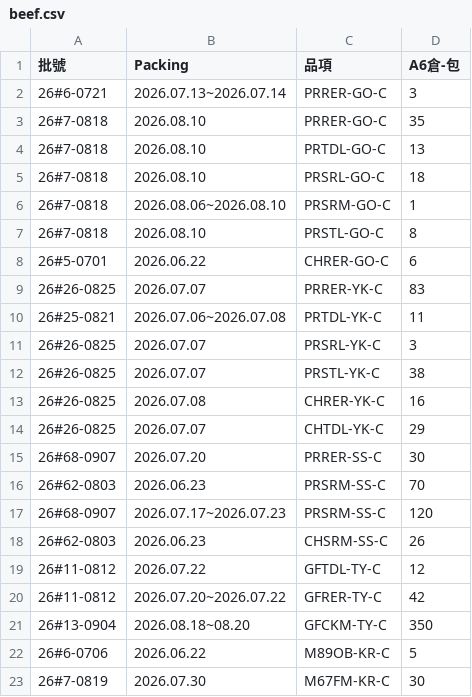
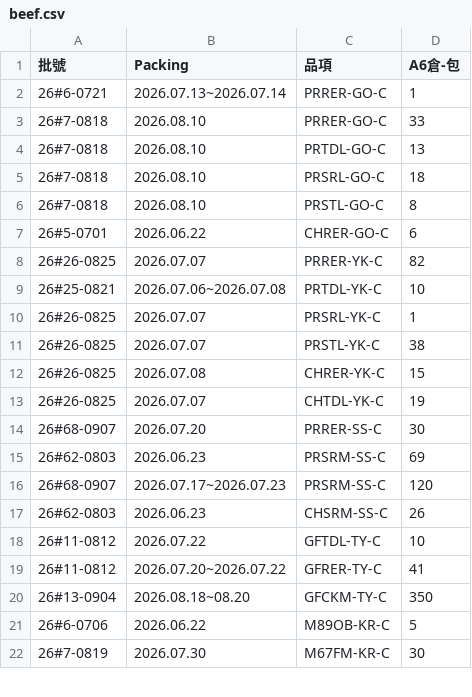
Before and after one commit to mingfonglpg-bit/-, a CSV file: beef.csv, drawn as a sheet; only a part is shown.

```diff
--- a/beef.csv
+++ b/beef.csv
@@ -1,21 +1,20 @@
 批號,Packing,品項,A6倉-包
-26#6-0721,2026.07.13~2026.07.14,PRRER-GO-C,3
-26#7-0818,2026.08.10,PRRER-GO-C,35
+26#6-0721,2026.07.13~2026.07.14,PRRER-GO-C,1
+26#7-0818,2026.08.10,PRRER-GO-C,33
 26#7-0818,2026.08.10,PRTDL-GO-C,13
 26#7-0818,2026.08.10,PRSRL-GO-C,18
-26#7-0818,2026.08.06~2026.08.10,PRSRM-GO-C,1
 26#7-0818,2026.08.10,PRSTL-GO-C,8
 26#5-0701,2026.06.22,CHRER-GO-C,6
-26#26-0825,2026.07.07,PRRER-YK-C,83
-26#25-0821,2026.07.06~2026.07.08,PRTDL-YK-C,11
-26#26-0825,2026.07.07,PRSRL-YK-C,3
+26#26-0825,2026.07.07,PRRER-YK-C,82
+26#25-0821,2026.07.06~2026.07.08,PRTDL-YK-C,10
+26#26-0825,2026.07.07,PRSRL-YK-C,1
 26#26-0825,2026.07.07,PRSTL-YK-C,38
-26#26-0825,2026.07.08,CHRER-YK-C,16
-26#26-0825,2026.07.07,CHTDL-YK-C,29
+26#26-0825,2026.07.08,CHRER-YK-C,15
+26#26-0825,2026.07.07,CHTDL-YK-C,19
 26#68-0907,2026.07.20,PRRER-SS-C,30
-26#62-0803,2026.06.23,PRSRM-SS-C,70
+26#62-0803,2026.06.23,PRSRM-SS-C,69
 26#68-0907,2026.07.17~2026.07.23,PRSRM-SS-C,120
 26#62-0803,2026.06.23,CHSRM-SS-C,26
-26#11-0812,2026.07.22,GFTDL-TY-C,12
-26#11-0812,2026.07.20~2026.07.22,GFRER-TY-C,42
+26#11-0812,2026.07.22,GFTDL-TY-C,10
+26#11-0812,2026.07.20~2026.07.22,GFRER-TY-C,41
 26#13-0904,2026.08.18~08.20,GFCKM-TY-C,350
```
Also changed, not shown: chilled.csv, frozen.csv.
